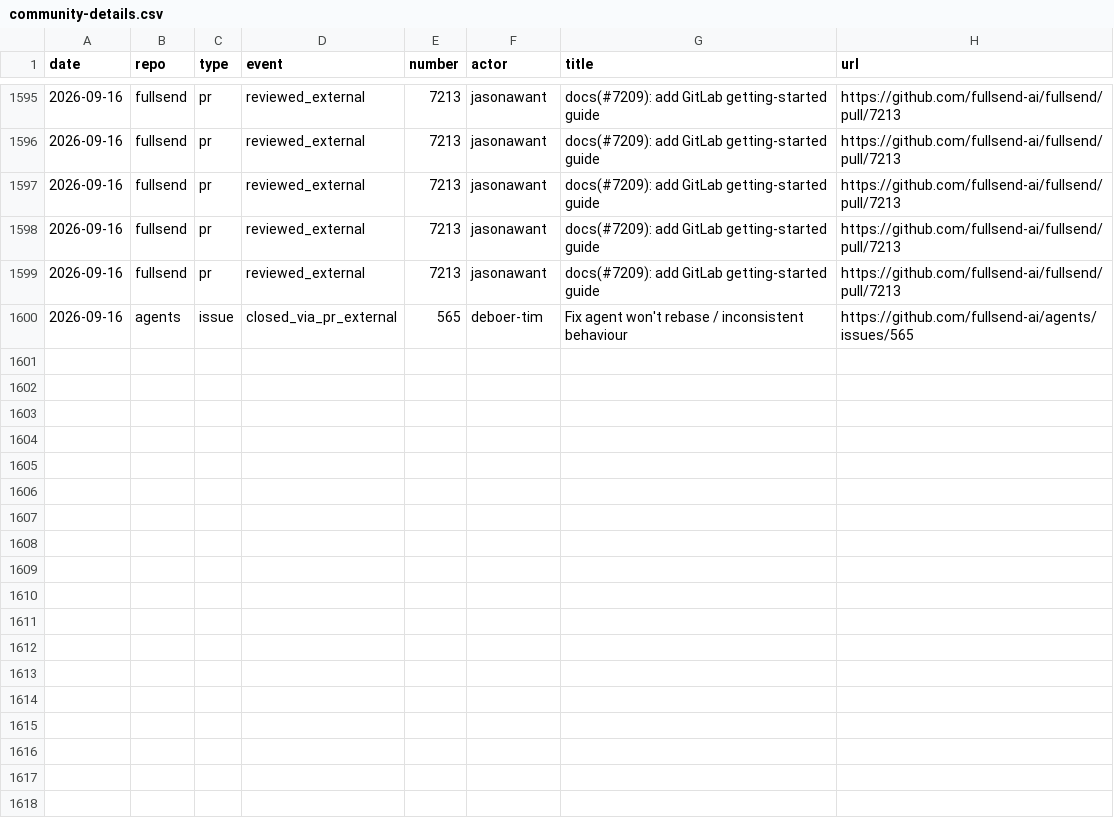
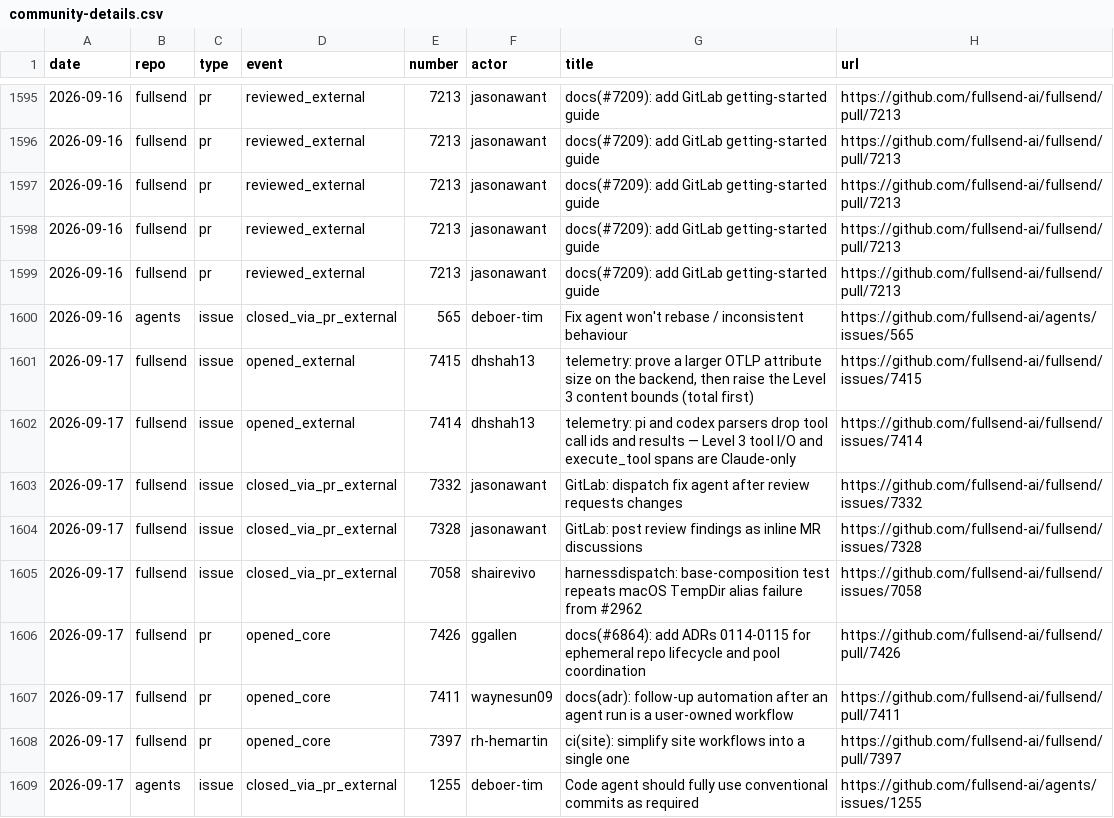
Before and after one commit to fullsend-ai/metrics, a CSV file: docs/community-details.csv, drawn as a sheet; only a part is shown, gaps mark what is left out; the diff names each change by its address in the sheet, - before the commit and + after, or states it on an @@ line.

```diff
--- a/docs/community-details.csv
+++ b/docs/community-details.csv
+row 1601: 2026-09-17 | fullsend | issue | opened_external | 7415 | dhshah13 | telemetry: prove a larger OTLP attribute size on the backend, then raise the Level 3 content bounds (total first) | https://github.com/fullsend-ai/fullsend/issues/7415
+row 1602: 2026-09-17 | fullsend | issue | opened_external | 7414 | dhshah13 | telemetry: pi and codex parsers drop tool call ids and results — Level 3 tool I/O and execute_tool spans are Claude-only | https://github.com/fullsend-ai/fullsend/issues/7414
+row 1603: 2026-09-17 | fullsend | issue | closed_via_pr_external | 7332 | jasonawant | GitLab: dispatch fix agent after review requests changes | https://github.com/fullsend-ai/fullsend/issues/7332
+row 1604: 2026-09-17 | fullsend | issue | closed_via_pr_external | 7328 | jasonawant | GitLab: post review findings as inline MR discussions | https://github.com/fullsend-ai/fullsend/issues/7328
+row 1605: 2026-09-17 | fullsend | issue | closed_via_pr_external | 7058 | shairevivo | harnessdispatch: base-composition test repeats macOS TempDir alias failure from #2962 | https://github.com/fullsend-ai/fullsend/issues/7058
+row 1606: 2026-09-17 | fullsend | pr | opened_core | 7426 | ggallen | docs(#6864): add ADRs 0114-0115 for ephemeral repo lifecycle and pool coordination | https://github.com/fullsend-ai/fullsend/pull/7426
+row 1607: 2026-09-17 | fullsend | pr | opened_core | 7411 | waynesun09 | docs(adr): follow-up automation after an agent run is a user-owned workflow | https://github.com/fullsend-ai/fullsend/pull/7411
+row 1608: 2026-09-17 | fullsend | pr | opened_core | 7397 | rh-hemartin | ci(site): simplify site workflows into a single one | https://github.com/fullsend-ai/fullsend/pull/7397
+row 1609: 2026-09-17 | agents | issue | closed_via_pr_external | 1255 | deboer-tim | Code agent should fully use conventional commits as required | https://github.com/fullsend-ai/agents/issues/1255
```
Also changed, not shown: docs/community.csv, docs/metrics.csv, 5 other files.
